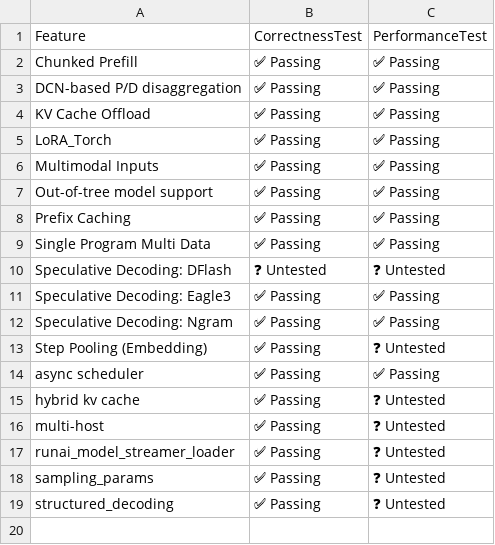
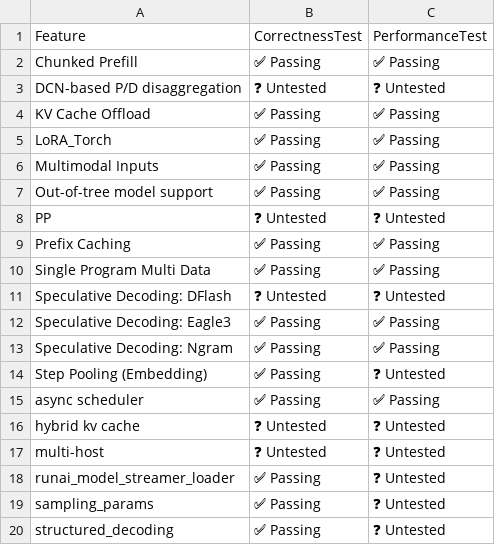
Before and after one commit to vllm-project/tpu-inference, a CSV file: support_matrices/nightly/v7x/vllm/feature_support_matrix.csv, drawn as a sheet.

```diff
--- a/support_matrices/nightly/v7x/vllm/feature_support_matrix.csv
+++ b/support_matrices/nightly/v7x/vllm/feature_support_matrix.csv
@@ -2,3 +2,3 @@ Feature,CorrectnessTest,PerformanceTest
 "Chunked Prefill",✅ Passing,✅ Passing
-"DCN-based P/D disaggregation",✅ Passing,✅ Passing
+"DCN-based P/D disaggregation",❓ Untested,❓ Untested
 "KV Cache Offload",✅ Passing,✅ Passing
@@ -7,2 +7,3 @@ Feature,CorrectnessTest,PerformanceTest
 "Out-of-tree model support",✅ Passing,✅ Passing
+"PP",❓ Untested,❓ Untested
 "Prefix Caching",✅ Passing,✅ Passing
@@ -14,4 +15,4 @@ Feature,CorrectnessTest,PerformanceTest
 "async scheduler",✅ Passing,✅ Passing
-"hybrid kv cache",✅ Passing,❓ Untested
-"multi-host",✅ Passing,❓ Untested
+"hybrid kv cache",❓ Untested,❓ Untested
+"multi-host",❓ Untested,❓ Untested
 "runai_model_streamer_loader",✅ Passing,❓ Untested
```
Also changed, not shown: support_matrices/nightly/v7x/vllm/model_support_matrix.csv, 1 other file.
